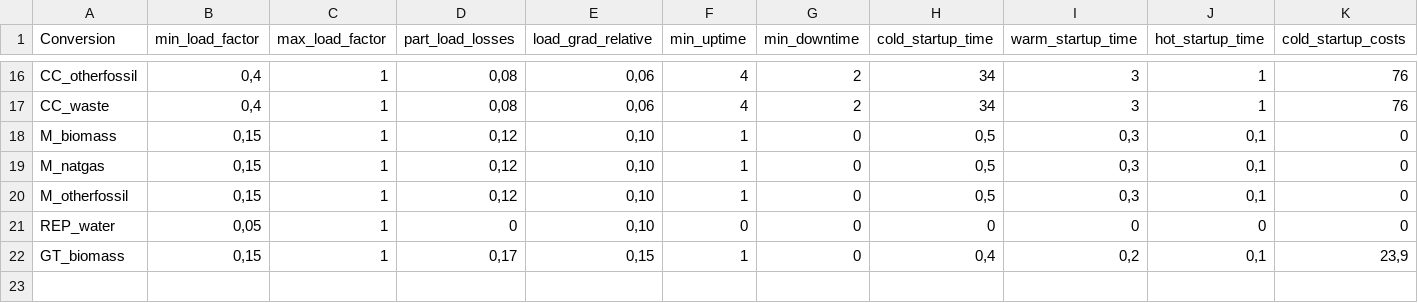
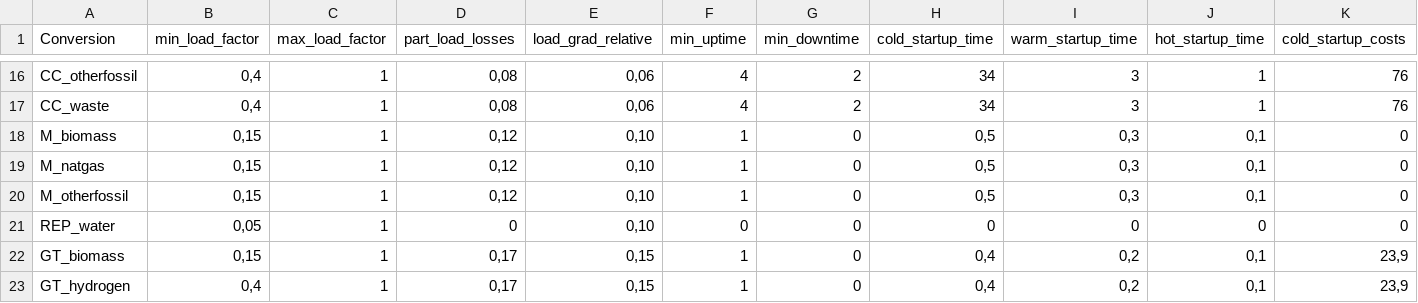
Before and after one commit to pommes-public/pommesdata, a CSV file: raw_data_input/assumptions/tech_assumptions.csv, drawn as a sheet; only a part is shown, gaps mark what is left out; rows hold the shown columns only; the diff names each change by its address in the sheet, - before the commit and + after, or states it on an @@ line.

```diff
--- a/raw_data_input/assumptions/tech_assumptions.csv
+++ b/raw_data_input/assumptions/tech_assumptions.csv
+row 23: GT_hydrogen | 0,4 | 1 | 0,17 | 0,15 | 1 | 0 | 0,4 | 0,2 | 0,1 | 23,9
```
Also changed, not shown: raw_data_input/assumptions/efficiencies_el.csv, 2 other files.
